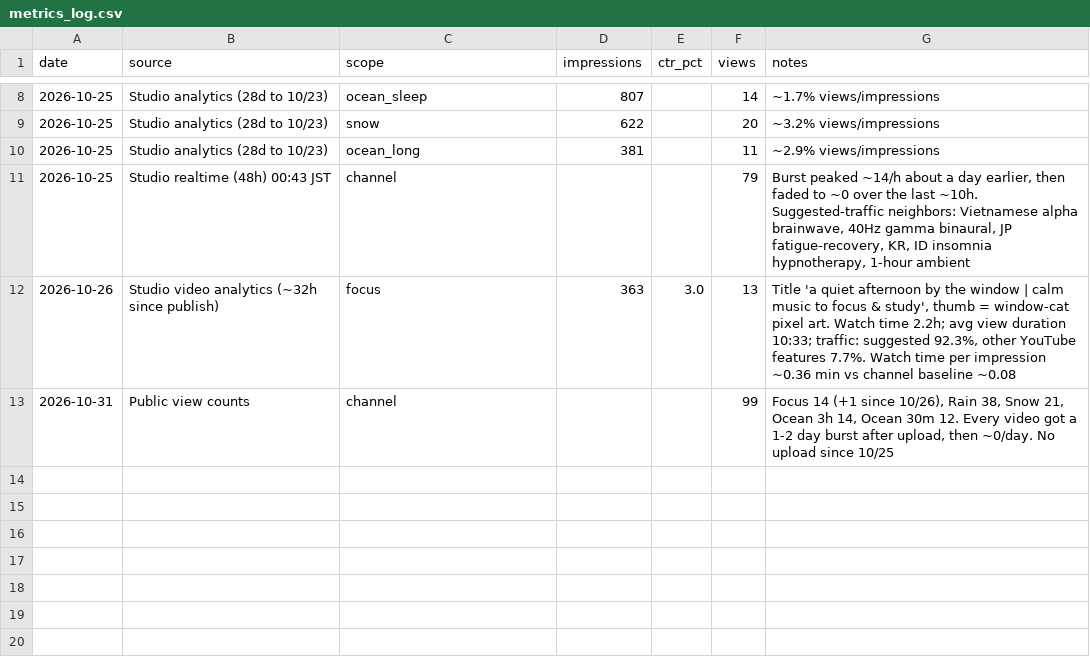
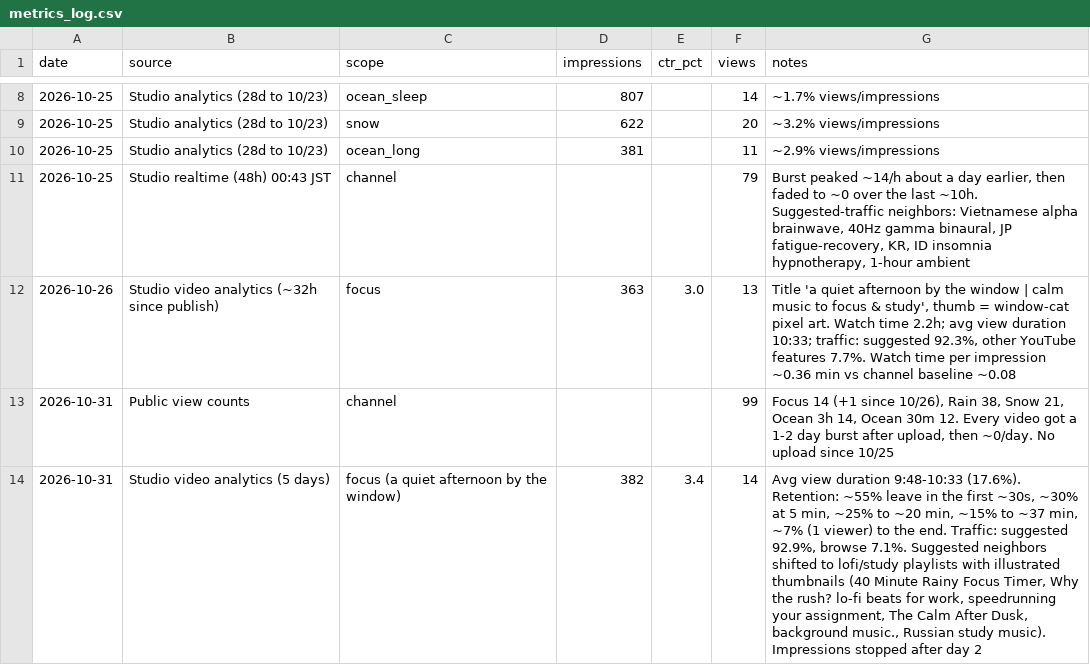
Before and after one commit to newalwayg-create/kabu, a CSV file: study-bgm/youtube/metrics_log.csv, drawn as a sheet; only a part is shown, gaps mark what is left out; the diff names each change by its address in the sheet, - before the commit and + after, or states it on an @@ line.

```diff
--- a/study-bgm/youtube/metrics_log.csv
+++ b/study-bgm/youtube/metrics_log.csv
+row 14: 2026-10-31 | Studio video analytics (5 days) | focus (a quiet afternoon by the window) | 382 | 3.4 | 14 | Avg view duration 9:48-10:33 (17.6%). Retention: ~55% leave in the first ~30s, ~30% at 5 min, ~25% to ~20 min, ~15% to ~37 min, ~7% (1 viewer) to the end. Traffic: suggested 92.9%, browse 7.1%. Suggested neighbors shifted to lofi/study playlists with illustrated thumbnails (40 Minute Rainy Focus Timer, Why the rush? lo-fi beats for work, speedrunning your assignment, The Calm After Dusk, background music., Russian study music). Impressions stopped after day 2
```
